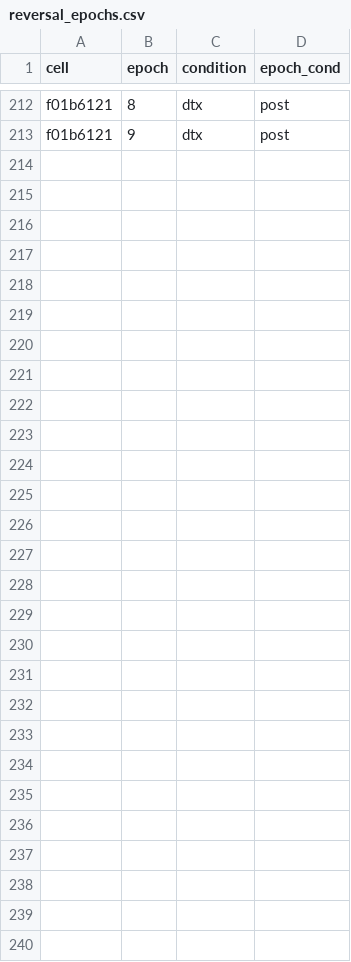
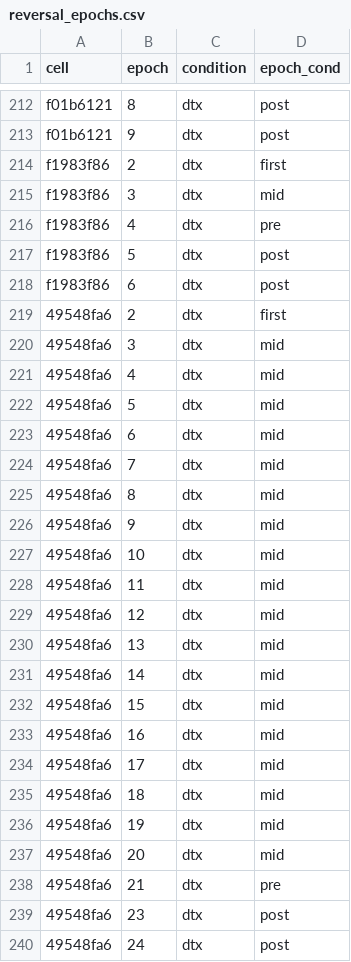
Before and after one commit to melizalab/cm_plasticity, a CSV file: inputs/reversal_epochs.csv, drawn as a sheet; only a part is shown, gaps mark what is left out; the diff names each change by its address in the sheet, - before the commit and + after, or states it on an @@ line.

Commit message:
Updated 2 cells from from 20230701 alpha-dtx

```diff
--- a/inputs/reversal_epochs.csv
+++ b/inputs/reversal_epochs.csv
+row 214: f1983f86 | 2 | dtx | first
+row 215: f1983f86 | 3 | dtx | mid
+row 216: f1983f86 | 4 | dtx | pre
+row 217: f1983f86 | 5 | dtx | post
+row 218: f1983f86 | 6 | dtx | post
+row 219: 49548fa6 | 2 | dtx | first
+row 220: 49548fa6 | 3 | dtx | mid
+row 221: 49548fa6 | 4 | dtx | mid
+row 222: 49548fa6 | 5 | dtx | mid
+row 223: 49548fa6 | 6 | dtx | mid
+row 224: 49548fa6 | 7 | dtx | mid
+row 225: 49548fa6 | 8 | dtx | mid
+row 226: 49548fa6 | 9 | dtx | mid
+row 227: 49548fa6 | 10 | dtx | mid
+row 228: 49548fa6 | 11 | dtx | mid
+row 229: 49548fa6 | 12 | dtx | mid
+row 230: 49548fa6 | 13 | dtx | mid
+row 231: 49548fa6 | 14 | dtx | mid
+row 232: 49548fa6 | 15 | dtx | mid
+row 233: 49548fa6 | 16 | dtx | mid
+row 234: 49548fa6 | 17 | dtx | mid
+row 235: 49548fa6 | 18 | dtx | mid
+row 236: 49548fa6 | 19 | dtx | mid
+row 237: 49548fa6 | 20 | dtx | mid
+row 238: 49548fa6 | 21 | dtx | pre
+row 239: 49548fa6 | 23 | dtx | post
+row 240: 49548fa6 | 24 | dtx | post
```
Also changed, not shown: 2 other files.
